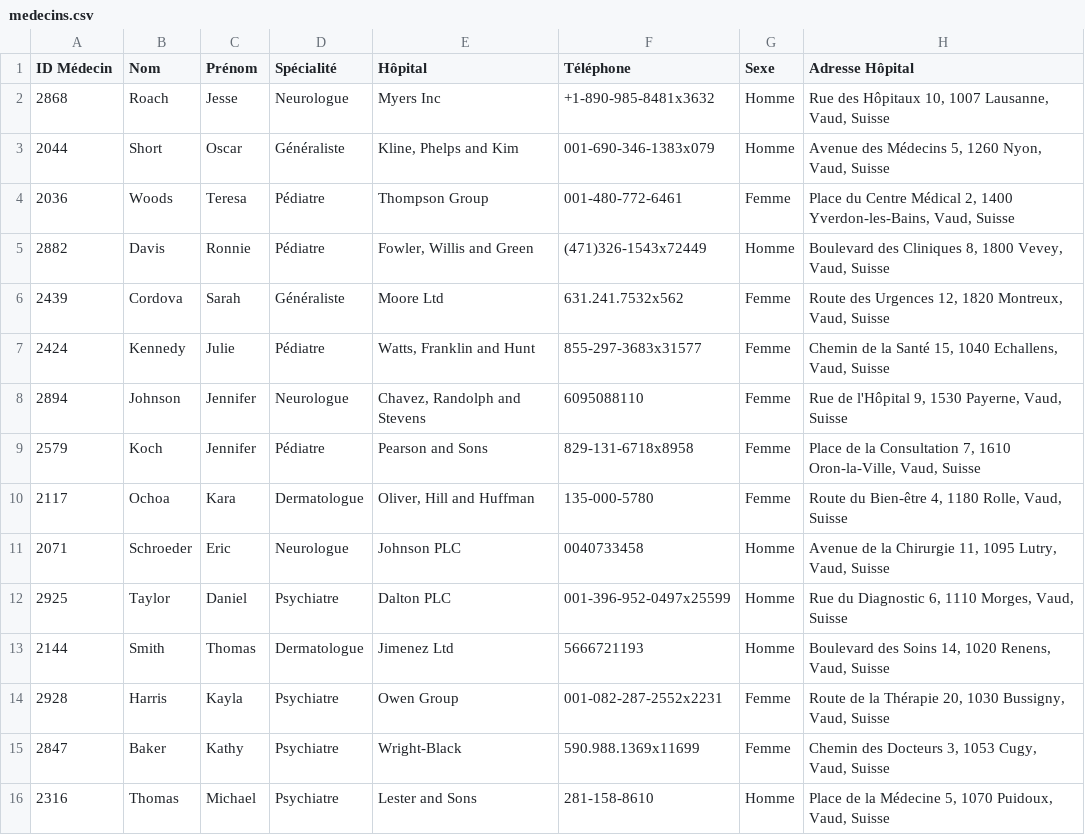
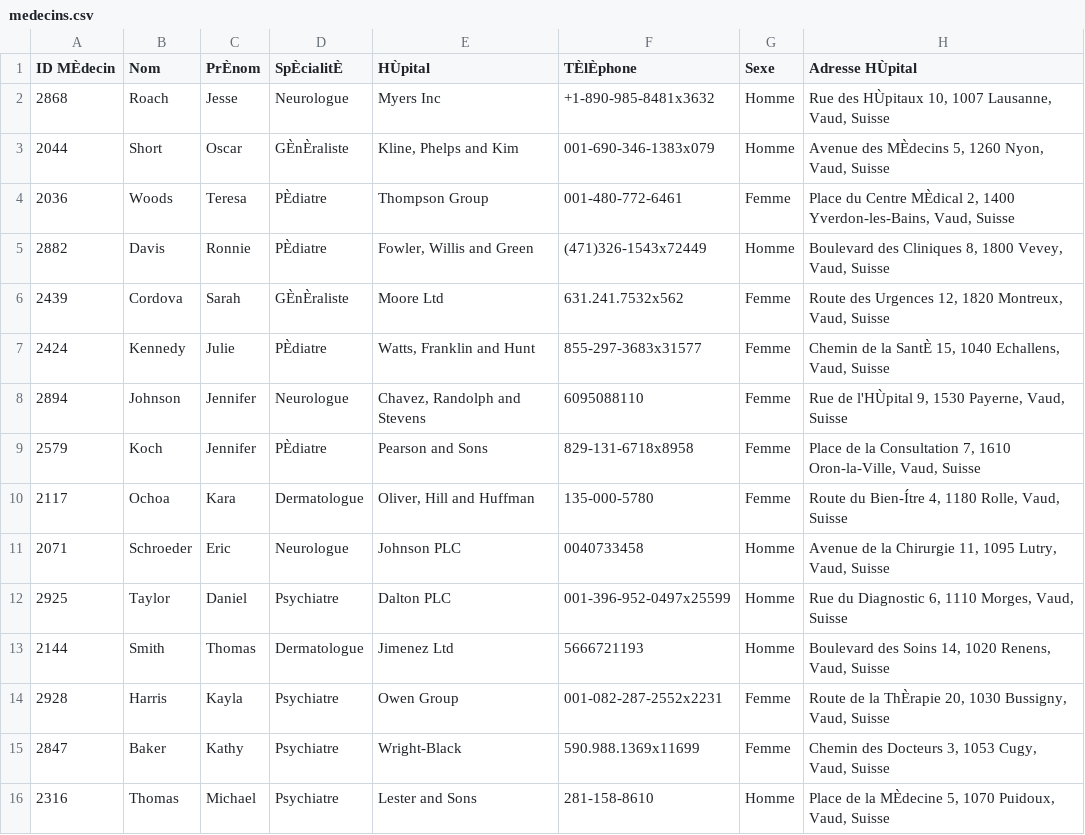
Before and after one commit to lucaleone15/YSL2_Hopital, a CSV file: csv/medecins.csv, drawn as a sheet; the diff names each change by its address in the sheet, - before the commit and + after, or states it on an @@ line.

```diff
--- a/csv/medecins.csv
+++ b/csv/medecins.csv
-A1: ID Médecin
+A1: ID MÈdecin
-C1: Prénom
+C1: PrÈnom
-D1: Spécialité
+D1: SpÈcialitÈ
-E1: Hôpital
+E1: HÙpital
-F1: Téléphone
+F1: TÈlÈphone
-H1: Adresse Hôpital
+H1: Adresse HÙpital
-H2 (Adresse HÙpital): Rue des Hôpitaux 10, 1007…
+H2 (Adresse HÙpital): Rue des HÙpitaux 10, 1007…
-D3 (SpÈcialitÈ): Généraliste
+D3 (SpÈcialitÈ): GÈnÈraliste
-H3 (Adresse HÙpital): Avenue des Médecins 5, 1260…
+H3 (Adresse HÙpital): Avenue des MÈdecins 5, 1260…
-D4:D5 (SpÈcialitÈ): Pédiatre
+D4:D5 (SpÈcialitÈ): PÈdiatre
-H4 (Adresse HÙpital): …du Centre Médical 2, 1400…
+H4 (Adresse HÙpital): …du Centre MÈdical 2, 1400…
-D6 (SpÈcialitÈ): Généraliste
+D6 (SpÈcialitÈ): GÈnÈraliste
-D7 (SpÈcialitÈ): Pédiatre
+D7 (SpÈcialitÈ): PÈdiatre
-H7 (Adresse HÙpital): …de la Santé 15, 1040…
+H7 (Adresse HÙpital): …de la SantÈ 15, 1040…
-H8 (Adresse HÙpital): Rue de l'Hôpital 9, 1530…
+H8 (Adresse HÙpital): Rue de l'HÙpital 9, 1530…
-D9 (SpÈcialitÈ): Pédiatre
+D9 (SpÈcialitÈ): PÈdiatre
-H10 (Adresse HÙpital): Route du Bien-être 4, 1180…
+H10 (Adresse HÙpital): Route du Bien-Ítre 4, 1180…
-H14 (Adresse HÙpital): …de la Thérapie 20, 1030…
+H14 (Adresse HÙpital): …de la ThÈrapie 20, 1030…
-H16 (Adresse HÙpital): …de la Médecine 5, 1070…
+H16 (Adresse HÙpital): …de la MÈdecine 5, 1070…
```
Also changed, not shown: csv/medoc.csv, csv/patients.csv, 2 other files.
